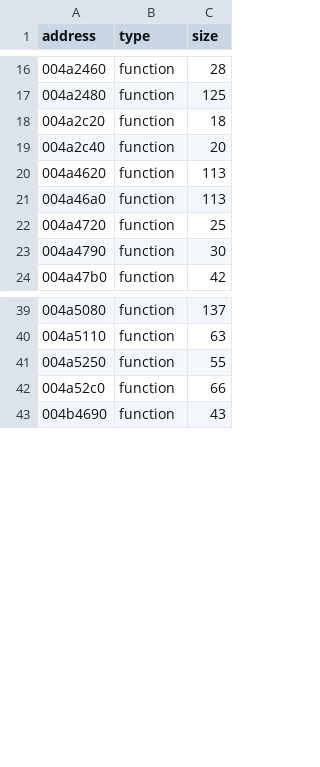
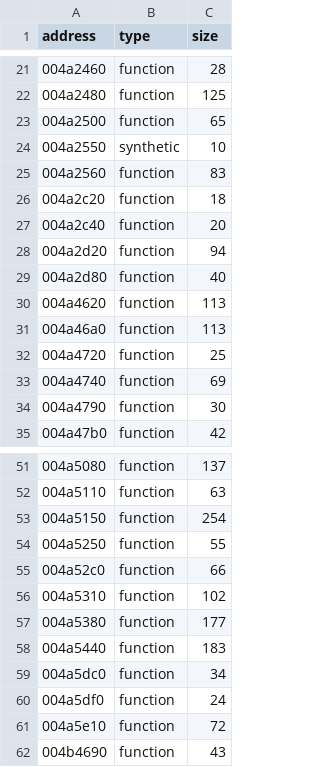
Before and after one commit to leadpogrommer/racers2, a CSV file: reccmp/function-sizes.csv, drawn as a sheet; only a part is shown, gaps mark what is left out; the diff covers the shown part only.

```diff
--- a/reccmp/function-sizes.csv
+++ b/reccmp/function-sizes.csv
@@ -17,4 +22,9 @@ address,type,size
 004a2480,function,125
+004a2500,function,65
+004a2550,synthetic,10
+004a2560,function,83
 004a2c20,function,18
 004a2c40,function,20
+004a2d20,function,94
+004a2d80,function,40
 004a4620,function,113
@@ -22,2 +32,3 @@ address,type,size
 004a4720,function,25
+004a4740,function,69
 004a4790,function,30
@@ -40,4 +52,11 @@ address,type,size
 004a5110,function,63
+004a5150,function,254
 004a5250,function,55
 004a52c0,function,66
+004a5310,function,102
+004a5380,function,177
+004a5440,function,183
+004a5dc0,function,34
+004a5df0,function,24
+004a5e10,function,72
 004b4690,function,43
```
Also changed, not shown: 24 added rows elsewhere in this file, 57 other files.
